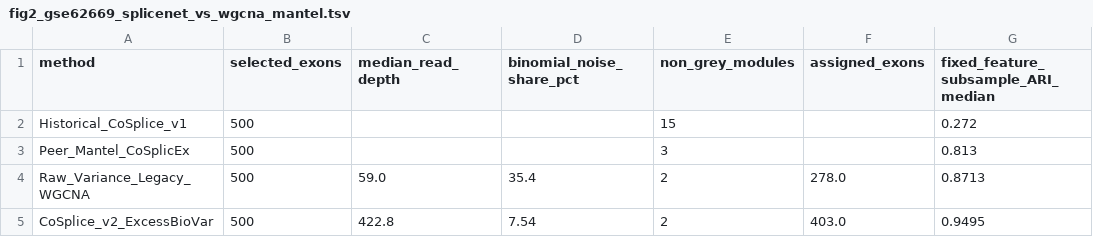
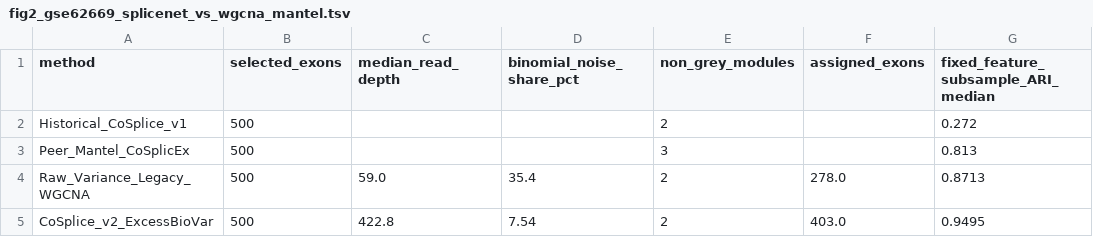
Before and after one commit to Taratype0/Katana-PRISM, a TSV file: benchmarks/nar_reproducibility/tables/fig2_gse62669_splicenet_vs_wgcna_mantel.tsv, drawn as a sheet; only a part is shown; the diff names each change by its address in the sheet, - before the commit and + after, or states it on an @@ line.

```diff
--- a/benchmarks/nar_reproducibility/tables/fig2_gse62669_splicenet_vs_wgcna_mantel.tsv
+++ b/benchmarks/nar_reproducibility/tables/fig2_gse62669_splicenet_vs_wgcna_mantel.tsv
-E2 (non_grey_modules): 15
+E2 (non_grey_modules): 2
```
Also changed, not shown: benchmarks/nar_reproducibility/PROVENANCE_MANIFEST_v102.tsv, benchmarks/nar_reproducibility/tables/fig3d_gse122380_fair_wgcna_and_djexpress.tsv, 14 other files.
